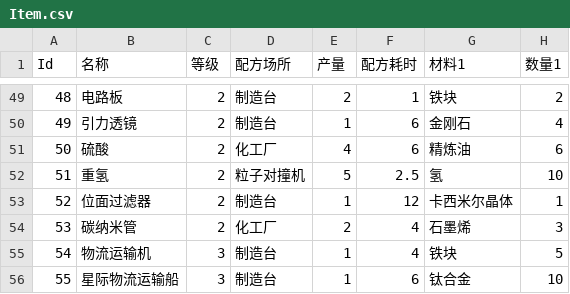
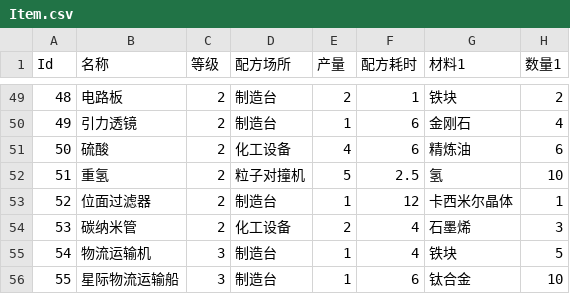
Before and after one commit to Fryguest/rest_awhile, a CSV file: Dyson-Sphere-Program-Maid/Item.csv, drawn as a sheet; only a part is shown, gaps mark what is left out; the diff covers the shown part only; the diff names each change by its address in the sheet, - before the commit and + after, or states it on an @@ line.

```diff
--- a/Dyson-Sphere-Program-Maid/Item.csv
+++ b/Dyson-Sphere-Program-Maid/Item.csv
-D51 (配方场所): 化工厂
+D51 (配方场所): 化工设备
-D54 (配方场所): 化工厂
+D54 (配方场所): 化工设备
```
Also changed, not shown: 15 edited cells elsewhere in this file, 6 other files.
